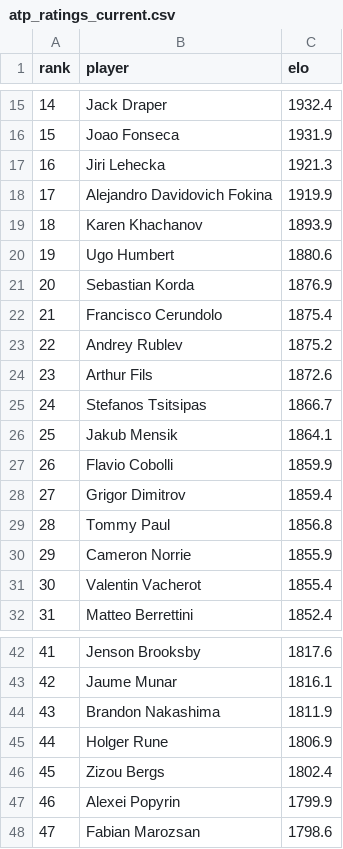
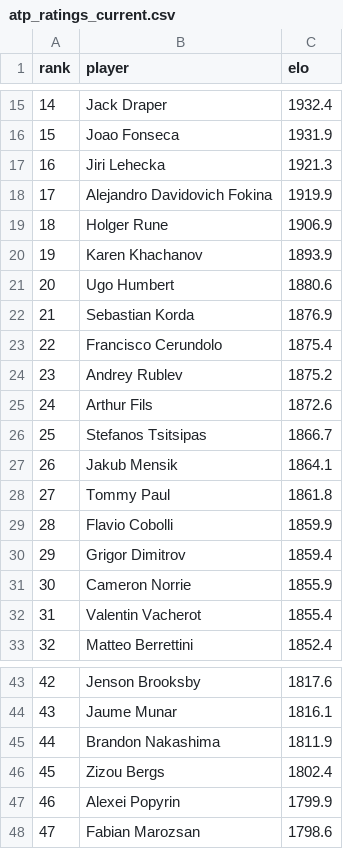
Before and after one commit to Muriloyano/elo-tenis-advisor, a CSV file: public/atp_ratings_current.csv, drawn as a sheet; only a part is shown, gaps mark what is left out; removed rows and columns are numbered as before the commit, all else as after; the diff names each change by its address in the sheet, - before the commit and + after, or states it on an @@ line.

Commit message:
sua mensagem

```diff
--- a/public/atp_ratings_current.csv
+++ b/public/atp_ratings_current.csv
+row 19: 18 | Holger Rune | 1906.9
@@ column A (rank) renumbered between rows 20 and 45 @@
+row 28: 27 | Tommy Paul | 1861.8
-row 29: 28 | Tommy Paul | 1856.8
-row 45: 44 | Holger Rune | 1806.9
```
